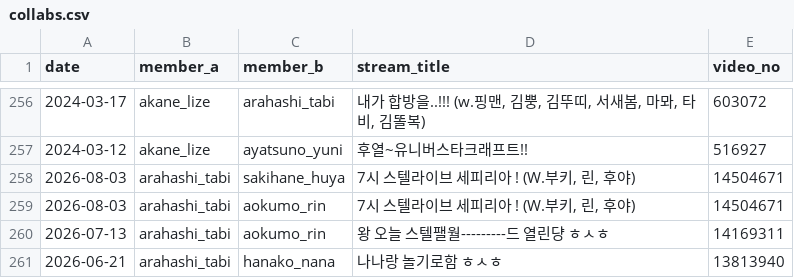
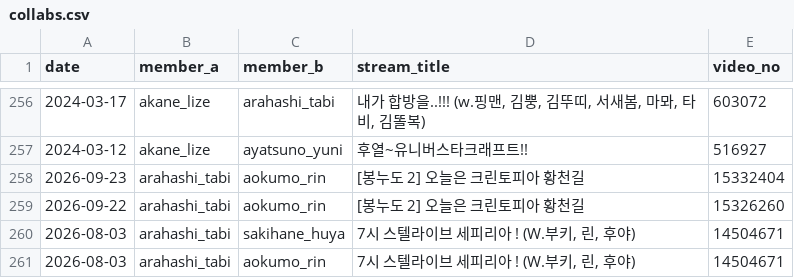
Before and after one commit to coding-jhj/Stelive_data, a CSV file: data/collabs.csv, drawn as a sheet; only a part is shown, gaps mark what is left out; the shorter side is filled out with more unchanged rows; the diff names each change by its address in the sheet, - before the commit and + after, or states it on an @@ line.

```diff
--- a/data/collabs.csv
+++ b/data/collabs.csv
+row 258: 2026-09-23 | arahashi_tabi | aokumo_rin | [봉누도 2] 오늘은 크린토피아 황천길 | 15332404
+row 259: 2026-09-22 | arahashi_tabi | aokumo_rin | [봉누도 2] 오늘은 크린토피아 황천길 | 15326260
```
Also changed, not shown: data/followers.csv, data/streams.csv, 3 other files.
